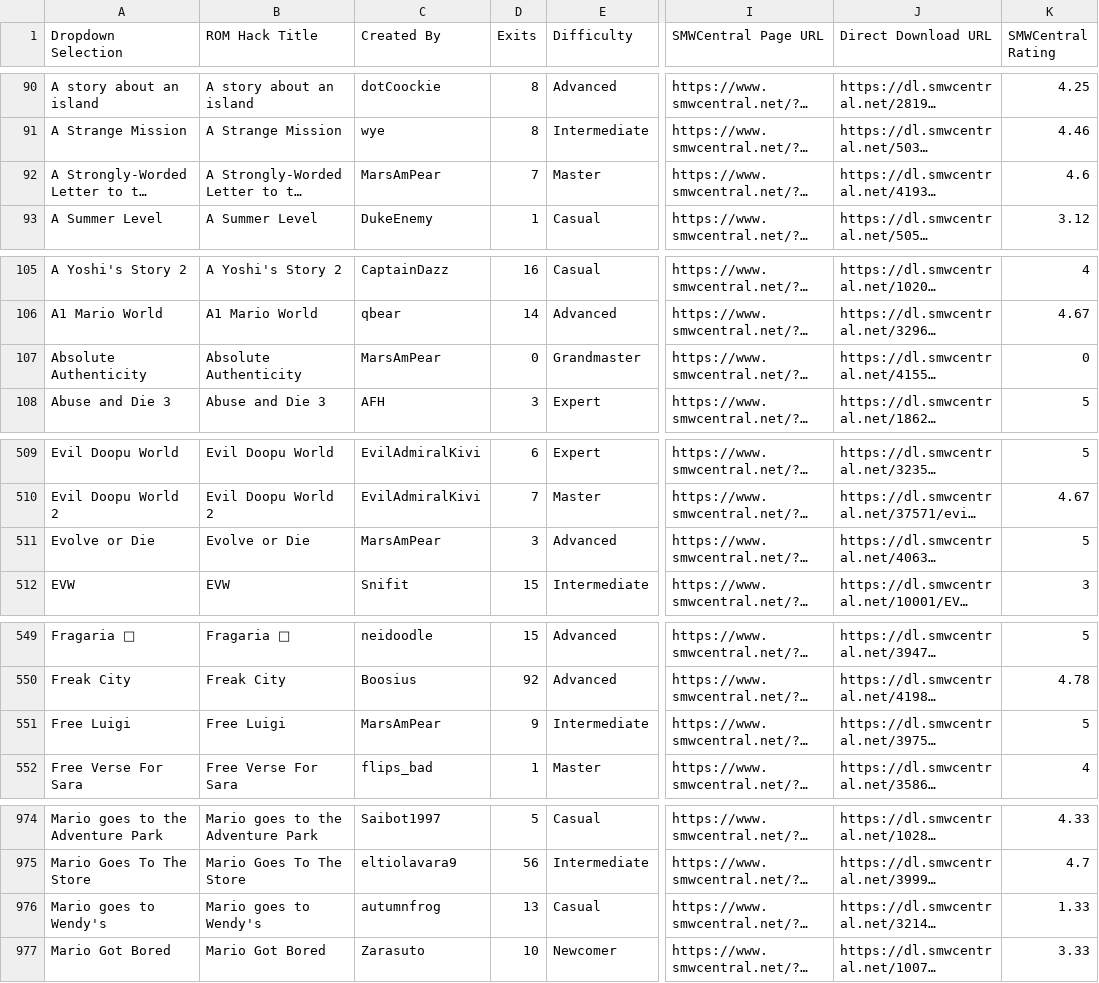
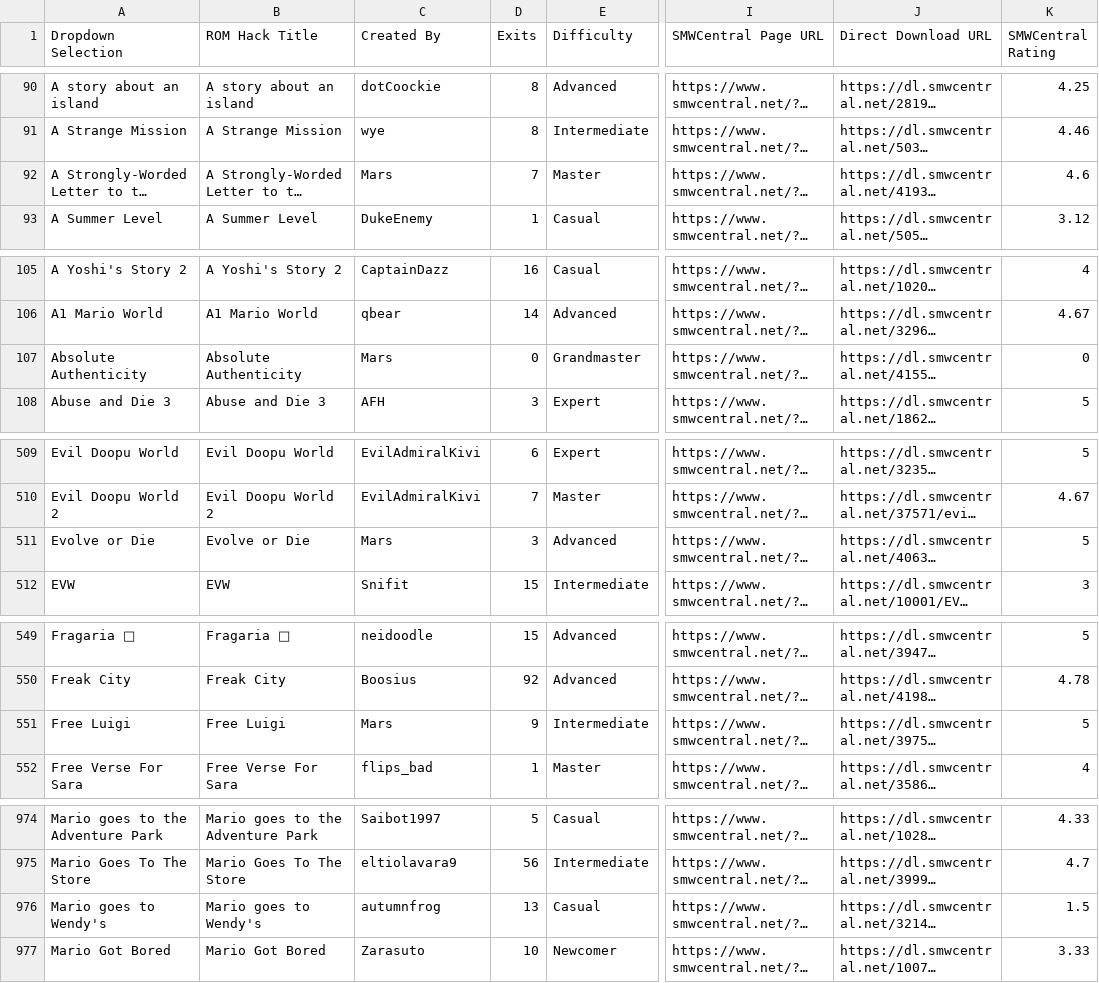
Before and after one commit to freddogg23/smwc_tracker, a CSV file: data/SMWCentral_All_Moderated_Hacks.csv, drawn as a sheet; only a part is shown, gaps mark what is left out; long unchanged cells end in …; the diff covers the shown part only; the diff names each change by its address in the sheet, - before the commit and + after, or states it on an @@ line.

```diff
--- a/data/SMWCentral_All_Moderated_Hacks.csv
+++ b/data/SMWCentral_All_Moderated_Hacks.csv
-C92 (Created By): MarsAmPear
+C92 (Created By): Mars
-C107 (Created By): MarsAmPear
+C107 (Created By): Mars
-C511 (Created By): MarsAmPear
+C511 (Created By): Mars
-C551 (Created By): MarsAmPear
+C551 (Created By): Mars
-K976 (SMWCentral Rating): 1.33
+K976 (SMWCentral Rating): 1.5
```
Also changed, not shown: 5 edited cells elsewhere in this file, 3 other files.
